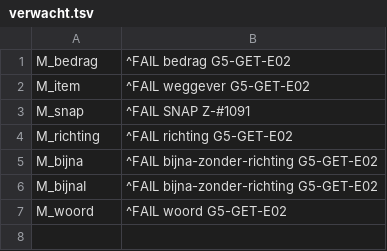
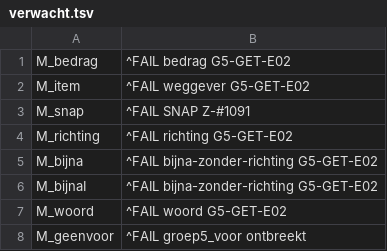
Before and after one commit to Davesgit/Mees-vragenbank, a TSV file: claude-aanvulling/groep5/scripts/z1091/GET-E02/verwacht.tsv, drawn as a sheet.

Commit message:
V-#1140 (z1091_v5, Oefeningen): check_z1091 e7246d19 haalt groep5_voor via BASIS_COMMIT, anders exit 2 ('groep5_voor ontbreekt'); verwacht.tsv ververst (13), sbx 113b5b82, LEESMIJ e4242e6b; hooks 0 wijzigingen, check_z1091 FAIL 0 (13×), mutanten 106/106 (BASIS_COMMIT=ec3a77e); vervolgpunt: BASIS_REPO-standaard is live pad

```diff
--- a/claude-aanvulling/groep5/scripts/z1091/GET-E02/verwacht.tsv
+++ b/claude-aanvulling/groep5/scripts/z1091/GET-E02/verwacht.tsv
@@ -7 +7,2 @@ M_bijnaI	^FAIL bijna-zonder-richting G5-GET-E02
 M_woord	^FAIL woord G5-GET-E02
+M_geenvoor	^FAIL groep5_voor ontbreekt
```
Also changed, not shown: claude-aanvulling/groep5/scripts/z1091/GET-E05/verwacht.tsv, claude-aanvulling/groep5/scripts/z1091/GET-E07/verwacht.tsv, 15 other files.
